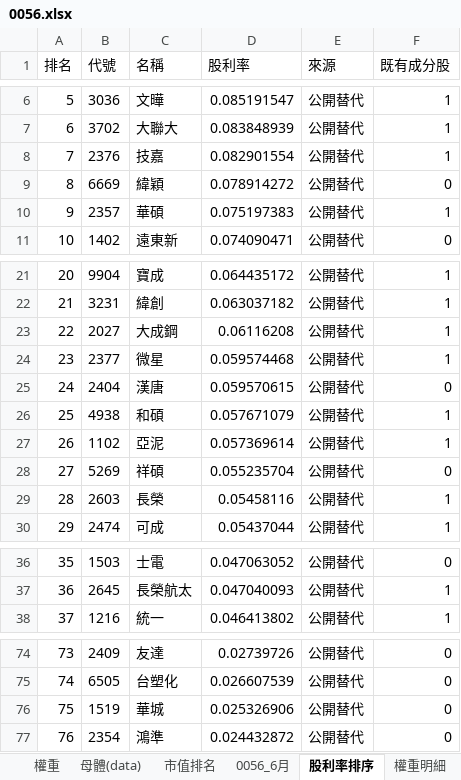
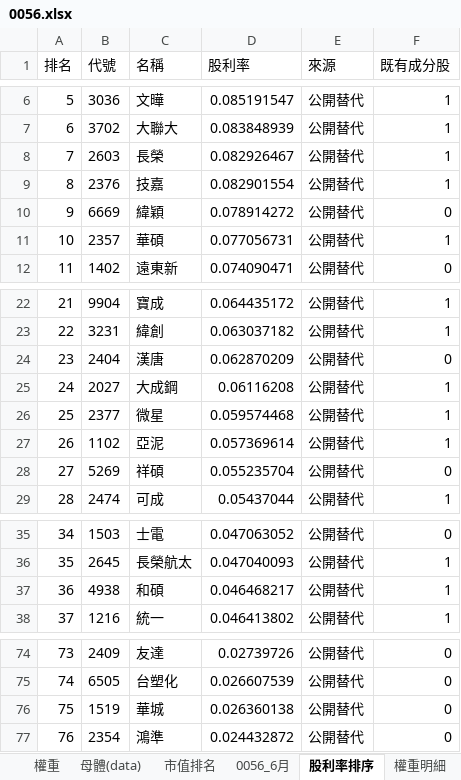
Before and after one commit to Jagon7/jagon-space-station, an Excel workbook: data/rebalance/pred/0056.xlsx, sheet 股利率排序, drawn as a sheet; only a part is shown, gaps mark what is left out; values as stored, in another font and other column widths than the file's, no borders; removed rows and columns are numbered as before the commit, all else as after; the diff names each change by its address in the sheet, - before the commit and + after, or states it on an @@ line.

```diff
--- a/data/rebalance/pred/0056.xlsx (sheet 股利率排序)
+++ b/data/rebalance/pred/0056.xlsx (sheet 股利率排序)
+row 8: 7 | 2603 | 長榮 | 0.082926467 | 公開替代 | 1
@@ column A (排名) renumbered between rows 9 and 36 @@
-D11 (股利率): 0.075197383
+D11 (股利率): 0.077056731
+row 24: 23 | 2404 | 漢唐 | 0.062870209 | 公開替代 | 0
-row 25: 24 | 2404 | 漢唐 | 0.059570615 | 公開替代 | 0
-row 26: 25 | 4938 | 和碩 | 0.057671079 | 公開替代 | 1
-row 29: 28 | 2603 | 長榮 | 0.05458116 | 公開替代 | 1
+row 37: 36 | 4938 | 和碩 | 0.046468217 | 公開替代 | 1
-D76 (股利率): 0.025326906
+D76 (股利率): 0.026360138
```
Also changed, not shown: sheet 權重, sheet 母體(data), sheet 預估影響, sheet 權重明細, sheet 0056_6月, data/rebalance/pred/0050.xlsx, data/rebalance/pred/0051.xlsx, 14 other files.
